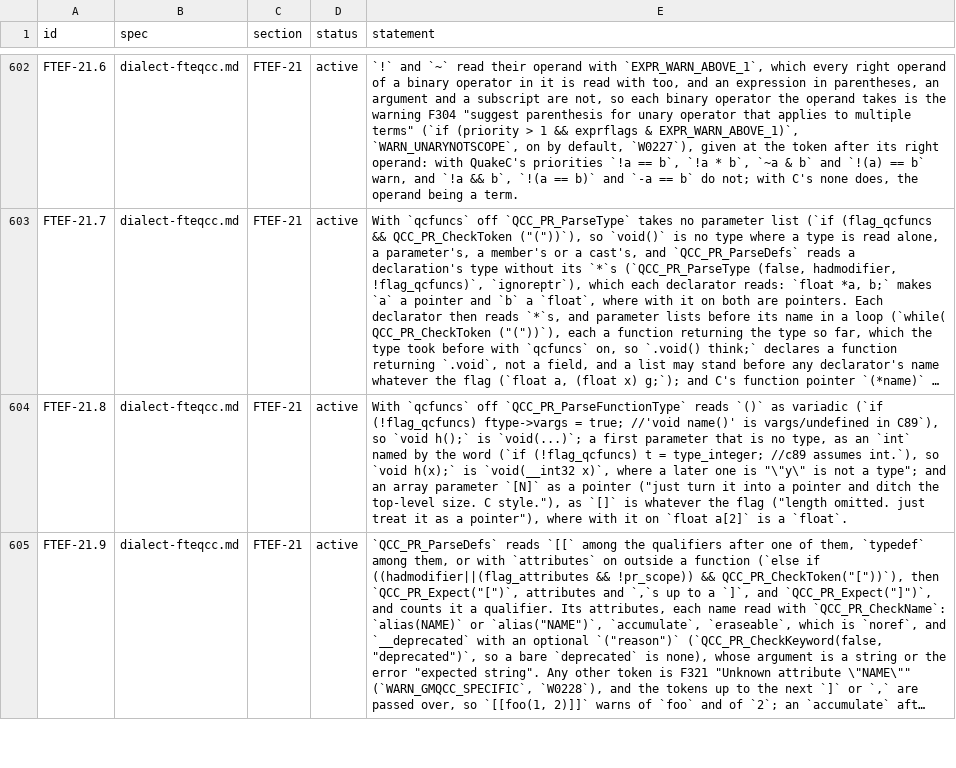
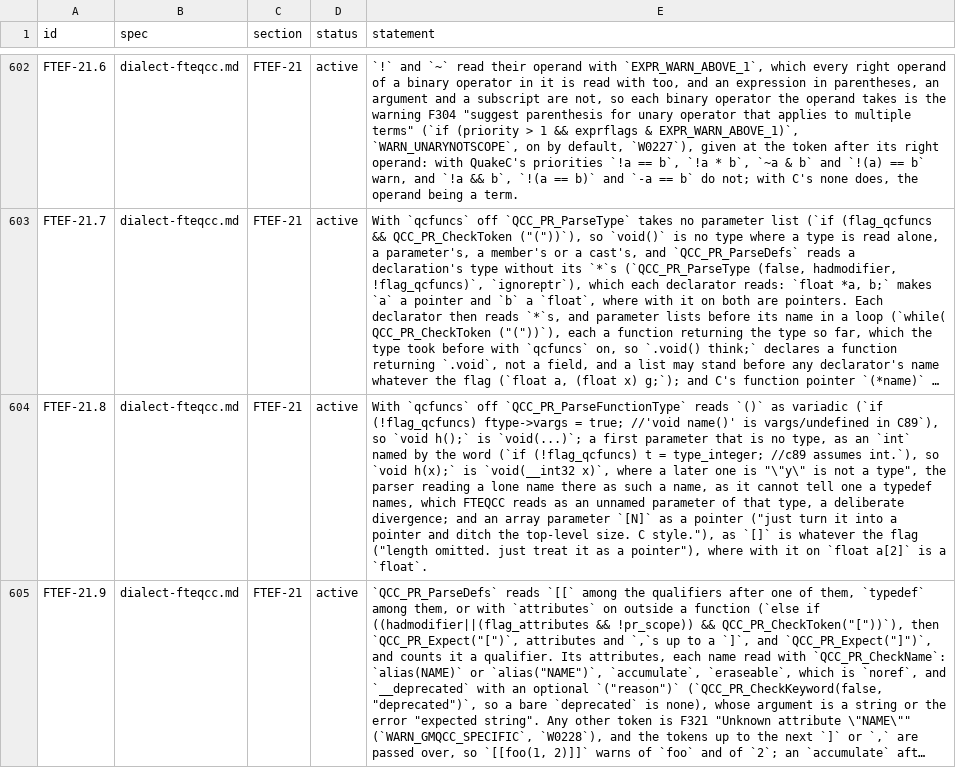
Before and after one commit to quakecstudio/editor, a TSV file: docs/spec/requirements.tsv, drawn as a sheet; only a part is shown, gaps mark what is left out; long unchanged cells end in …; the diff covers the shown part only; the diff names each change by its address in the sheet, - before the commit and + after, or states it on an @@ line.

```diff
--- a/docs/spec/requirements.tsv
+++ b/docs/spec/requirements.tsv
-E604 (statement): …not a type"; and an…
+E604 (statement): …not a type", the parser reading a lone name there as such a name, as it cannot tell one a typedef names, which FTEQCC reads as an unnamed parameter of that type, a deliberate divergence; and an…
```
Also changed, not shown: 3 edited cells elsewhere in this file, 11 other files.
